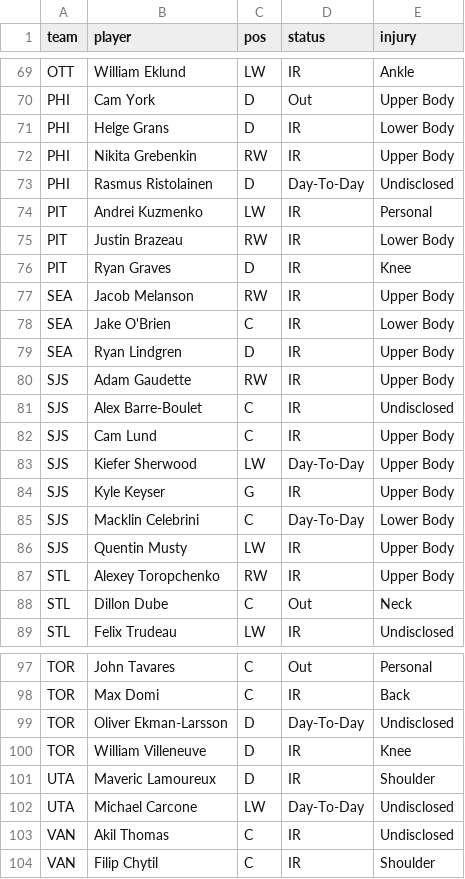
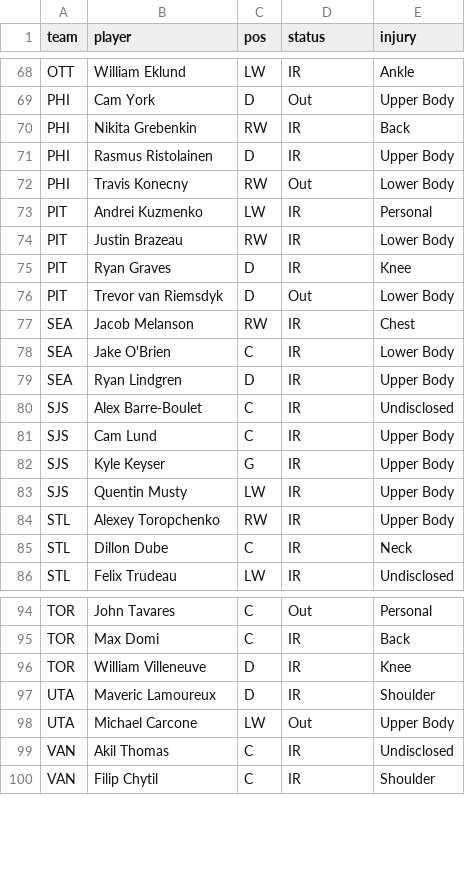
Before and after one commit to marekdoucet/pool-survivor, a CSV file: data/injuries.csv, drawn as a sheet; only a part is shown, gaps mark what is left out; the diff covers the shown part only.

```diff
--- a/data/injuries.csv
+++ b/data/injuries.csv
@@ -70,5 +69,5 @@ OTT,William Eklund,LW,IR,Ankle
 PHI,Cam York,D,Out,Upper Body
-PHI,Helge Grans,D,IR,Lower Body
-PHI,Nikita Grebenkin,RW,IR,Upper Body
-PHI,Rasmus Ristolainen,D,Day-To-Day,Undisclosed
+PHI,Nikita Grebenkin,RW,IR,Back
+PHI,Rasmus Ristolainen,D,IR,Upper Body
+PHI,Travis Konecny,RW,Out,Lower Body
 PIT,Andrei Kuzmenko,LW,IR,Personal
@@ -76,14 +75,12 @@ PIT,Justin Brazeau,RW,IR,Lower Body
 PIT,Ryan Graves,D,IR,Knee
-SEA,Jacob Melanson,RW,IR,Upper Body
+PIT,Trevor van Riemsdyk,D,Out,Lower Body
+SEA,Jacob Melanson,RW,IR,Chest
 SEA,Jake O'Brien,C,IR,Lower Body
 SEA,Ryan Lindgren,D,IR,Upper Body
-SJS,Adam Gaudette,RW,IR,Upper Body
 SJS,Alex Barre-Boulet,C,IR,Undisclosed
 SJS,Cam Lund,C,IR,Upper Body
-SJS,Kiefer Sherwood,LW,Day-To-Day,Upper Body
 SJS,Kyle Keyser,G,IR,Upper Body
-SJS,Macklin Celebrini,C,Day-To-Day,Lower Body
 SJS,Quentin Musty,LW,IR,Upper Body
 STL,Alexey Toropchenko,RW,IR,Upper Body
-STL,Dillon Dube,C,Out,Neck
+STL,Dillon Dube,C,IR,Neck
 STL,Felix Trudeau,LW,IR,Undisclosed
@@ -98,6 +95,5 @@ TOR,John Tavares,C,Out,Personal
 TOR,Max Domi,C,IR,Back
-TOR,Oliver Ekman-Larsson,D,Day-To-Day,Undisclosed
 TOR,William Villeneuve,D,IR,Knee
 UTA,Maveric Lamoureux,D,IR,Shoulder
-UTA,Michael Carcone,LW,Day-To-Day,Undisclosed
+UTA,Michael Carcone,LW,Out,Upper Body
 VAN,Akil Thomas,C,IR,Undisclosed
```
Also changed, not shown: 3 added rows, 4 removed rows and 6 edited cells elsewhere in this file, data/goalies.csv, data/schedule.csv, 4 other files.
